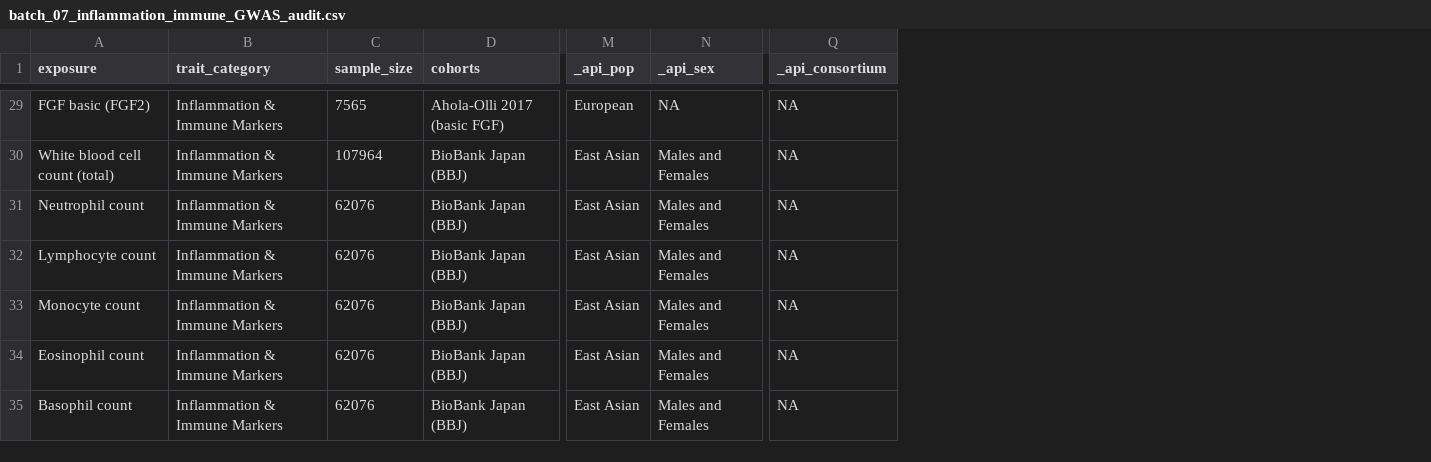
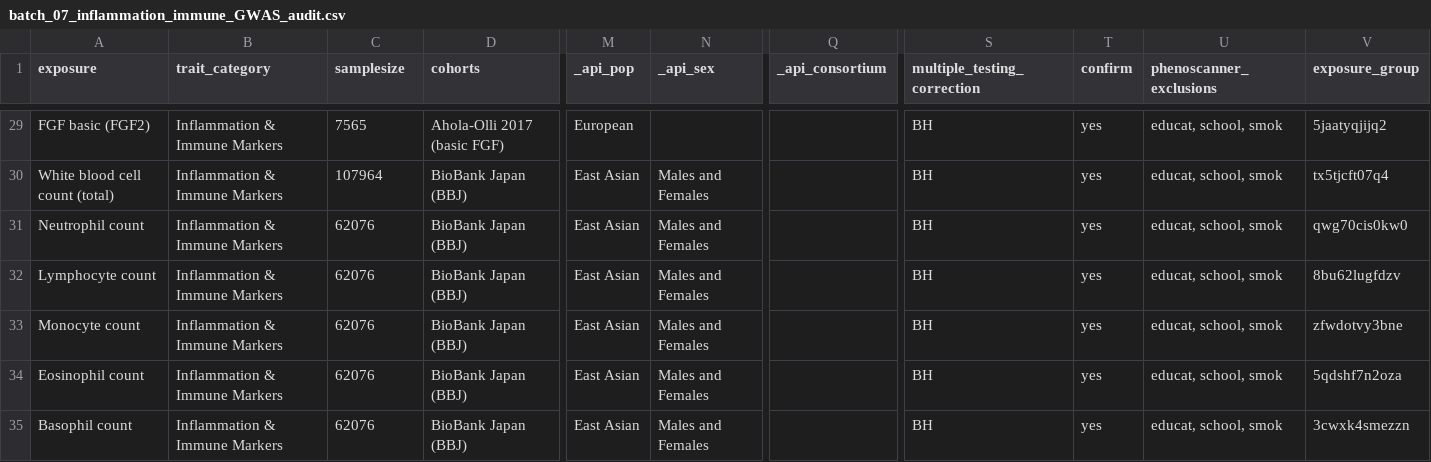
Before and after one commit to Robert-Henry-Campbell/ARD-Mendelian-Randomization, a CSV file: inst/extdata/19_batches/batch_07_inflammation_immune_GWAS_audit.csv, drawn as a sheet; only a part is shown, gaps mark what is left out; the diff covers the shown part only; the diff names each change by its address in the sheet, - before the commit and + after, or states it on an @@ line.

```diff
--- a/inst/extdata/19_batches/batch_07_inflammation_immune_GWAS_audit.csv
+++ b/inst/extdata/19_batches/batch_07_inflammation_immune_GWAS_audit.csv
+column S (multiple_testing_correction), rows 29-35: all BH
+column T (confirm), rows 29-35: all yes
+column U (phenoscanner_exclusions), rows 29-35: all educat, school, smok
+column V (exposure_group), rows 29-35: 5jaatyqjijq2 | tx5tjcft07q4 | qwg70cis0kw0 | 8bu62lugfdzv | zfwdotvy3bne | 5qdshf7n2oza | 3cwxk4smezzn
-C1: sample_size
+C1: samplesize
-N29 (_api_sex): NA
+N29 (_api_sex): (empty)
-Q29:Q35 (_api_consortium): NA
+Q29:Q35 (_api_consortium): (empty)
```
Also changed, not shown: 50 edited cells elsewhere in this file, inst/extdata/19_batches/batch_03_diet_gwas_v2.csv, inst/extdata/19_batches/batch_10_gwas_results_cleaned.csv, 16 other files.
